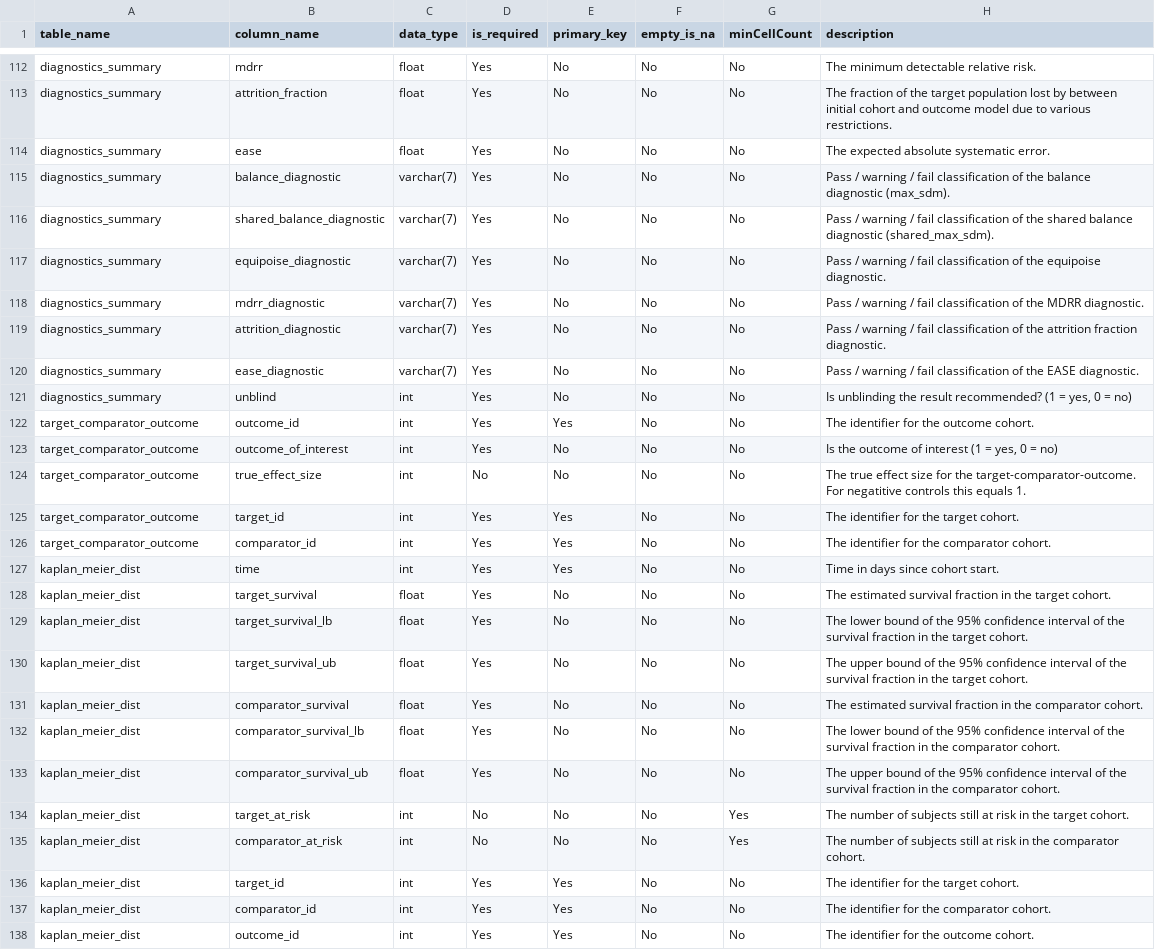
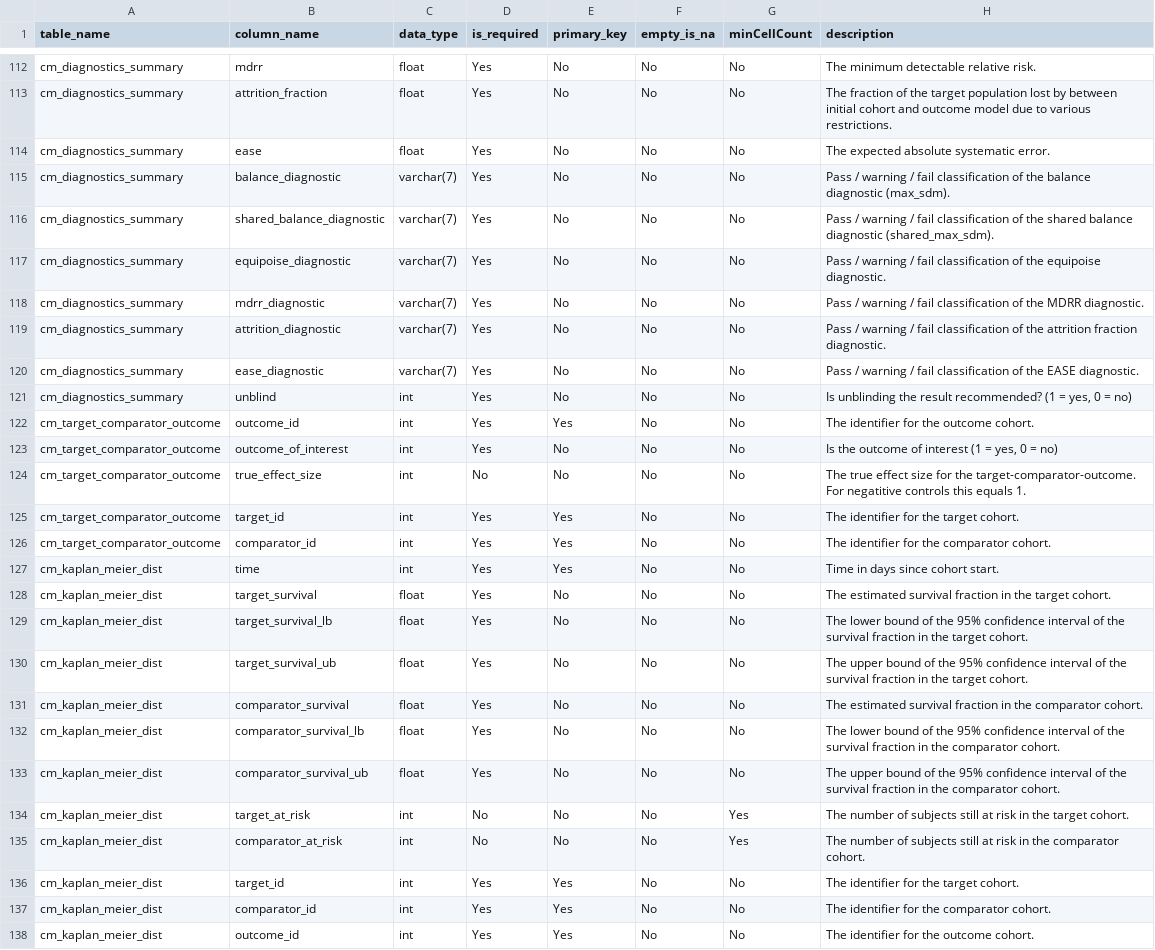
Before and after one commit to OHDSI/CohortMethod, a CSV file: inst/csv/resultsDataModelSpecification.csv, drawn as a sheet; only a part is shown, gaps mark what is left out; the diff covers the shown part only; the diff names each change by its address in the sheet, - before the commit and + after, or states it on an @@ line.

```diff
--- a/inst/csv/resultsDataModelSpecification.csv
+++ b/inst/csv/resultsDataModelSpecification.csv
-A112:A121 (table_name): diagnostics_summary
+A112:A121 (table_name): cm_diagnostics_summary
-A122:A126 (table_name): target_comparator_outcome
+A122:A126 (table_name): cm_target_comparator_outcome
-A127:A138 (table_name): kaplan_meier_dist
+A127:A138 (table_name): cm_kaplan_meier_dist
```
Also changed, not shown: 95 edited cells elsewhere in this file, 2 other files.
